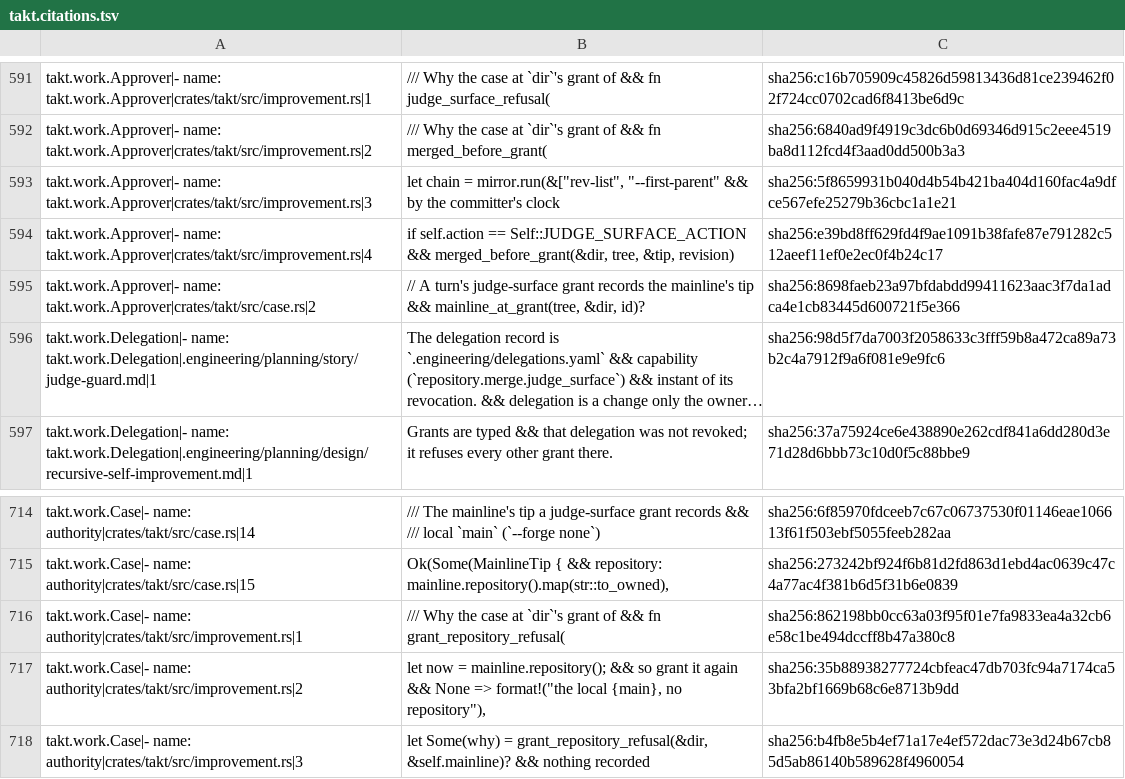
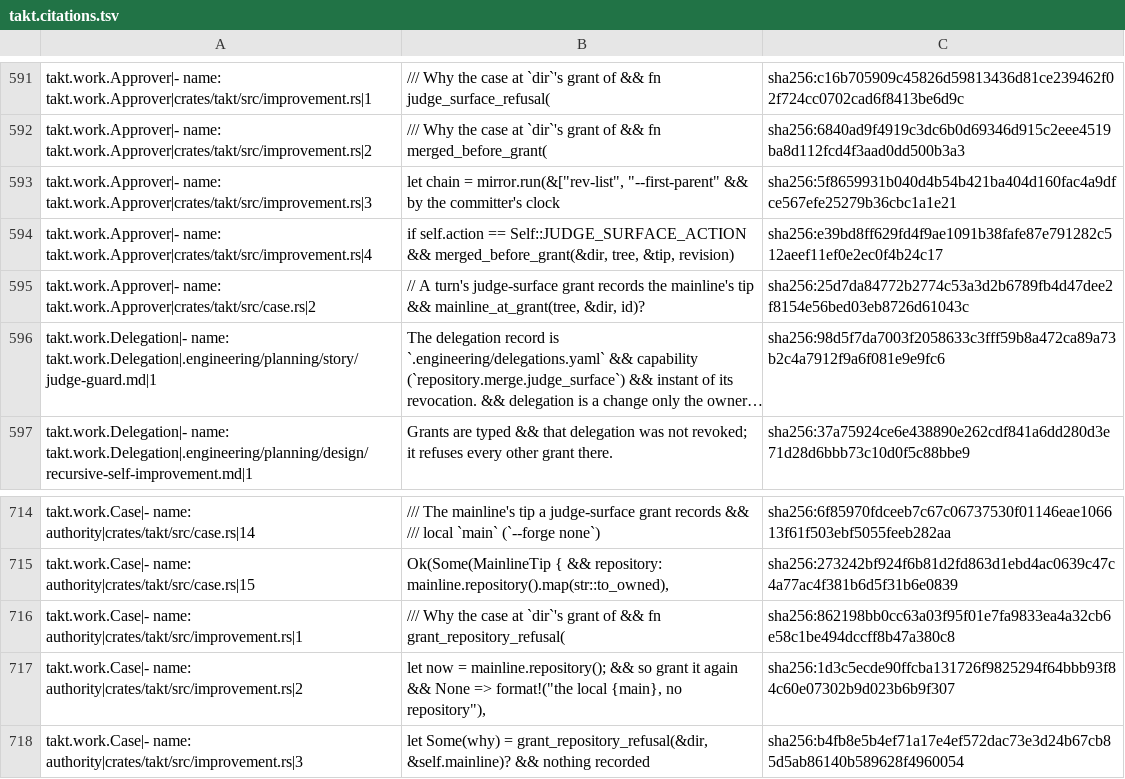
Before and after one commit to beyond10x/takt, a TSV file: ess/domains/takt.citations.tsv, drawn as a sheet; only a part is shown, gaps mark what is left out; long unchanged cells end in …; the diff names each change by its address in the sheet, - before the commit and + after, or states it on an @@ line.

```diff
--- a/ess/domains/takt.citations.tsv
+++ b/ess/domains/takt.citations.tsv
-C595: sha256:8698faeb23a97bfdabdd99411623aac3f7da1adca4e1cb83445d600721f5e366
+C595: sha256:25d7da84772b2774c53a3d2b6789fb4d47dee2f8154e56bed03eb8726d61043c
-C717: sha256:35b88938277724cbfeac47db703fc94a7174ca53bfa2bf1669b68c6e8713b9dd
+C717: sha256:1d3c5ecde90ffcba131726f9825294f64bbb93f84c60e07302b9d023b6b9f307
```
Also changed, not shown: 6 other files.
